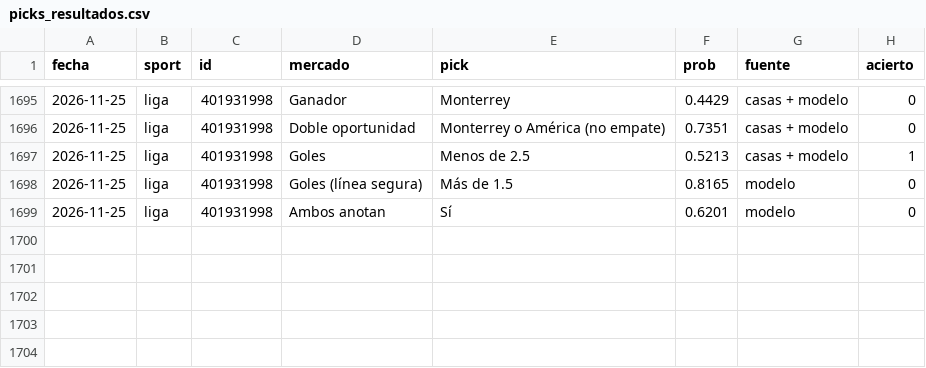
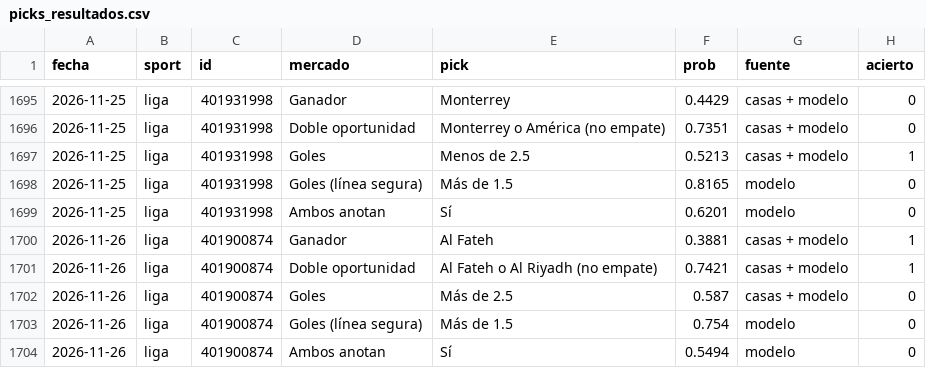
Before and after one commit to gabrielreyesu/mocha-picks, a CSV file: predictions/picks_resultados.csv, drawn as a sheet; only a part is shown, gaps mark what is left out.

```diff
--- a/predictions/picks_resultados.csv
+++ b/predictions/picks_resultados.csv
@@ -1699 +1699,6 @@ fecha,sport,id,mercado,pick,prob,fuente,acierto
 2026-11-25,liga,401931998,Ambos anotan,Sí,0.6201,modelo,0
+2026-11-26,liga,401900874,Ganador,Al Fateh,0.3881,casas + modelo,1
+2026-11-26,liga,401900874,Doble oportunidad,Al Fateh o Al Riyadh (no empate),0.7421,casas + modelo,1
+2026-11-26,liga,401900874,Goles,Más de 2.5,0.587,casas + modelo,0
+2026-11-26,liga,401900874,Goles (línea segura),Más de 1.5,0.754,modelo,0
+2026-11-26,liga,401900874,Ambos anotan,Sí,0.5494,modelo,0
```
Also changed, not shown: predictions/nfl_polymarket_snapshots.csv, 6 other files.
